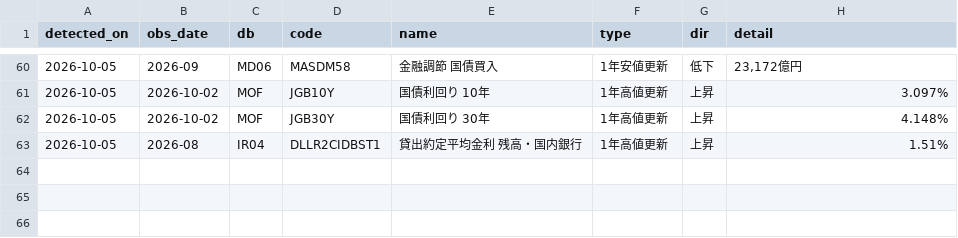
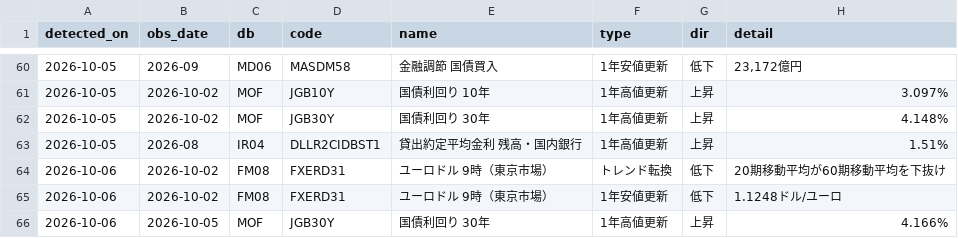
Before and after one commit to git-san-934/portal, a CSV file: boj-stats/pipeline/reports/signals_log.csv, drawn as a sheet; only a part is shown, gaps mark what is left out; the diff names each change by its address in the sheet, - before the commit and + after, or states it on an @@ line.

```diff
--- a/boj-stats/pipeline/reports/signals_log.csv
+++ b/boj-stats/pipeline/reports/signals_log.csv
+row 64: 2026-10-06 | 2026-10-02 | FM08 | FXERD31 | ユーロドル 9時（東京市場） | トレンド転換 | 低下 | 20期移動平均が60期移動平均を下抜け
+row 65: 2026-10-06 | 2026-10-02 | FM08 | FXERD31 | ユーロドル 9時（東京市場） | 1年安値更新 | 低下 | 1.1248ドル/ユーロ
+row 66: 2026-10-06 | 2026-10-05 | MOF | JGB30Y | 国債利回り 30年 | 1年高値更新 | 上昇 | 4.166%
```
Also changed, not shown: boj-stats/pipeline/data/FM01_STRDCLUCON.csv, boj-stats/pipeline/data/FM08_FXERD04.csv, 11 other files.
